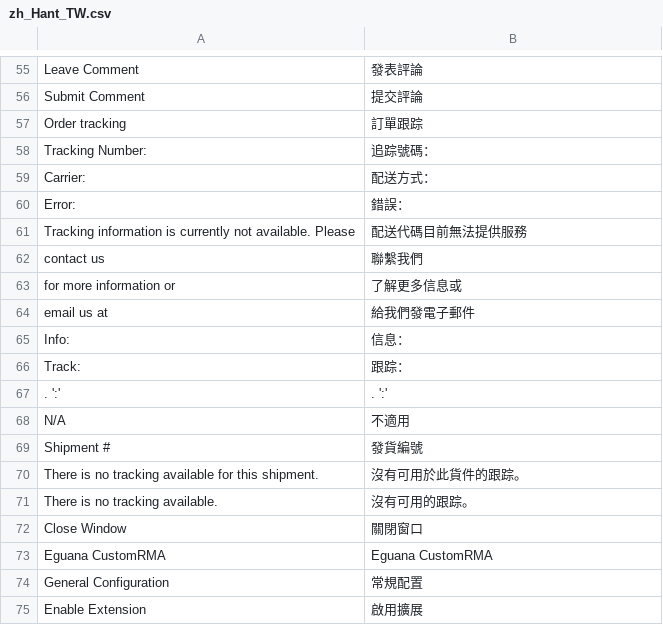
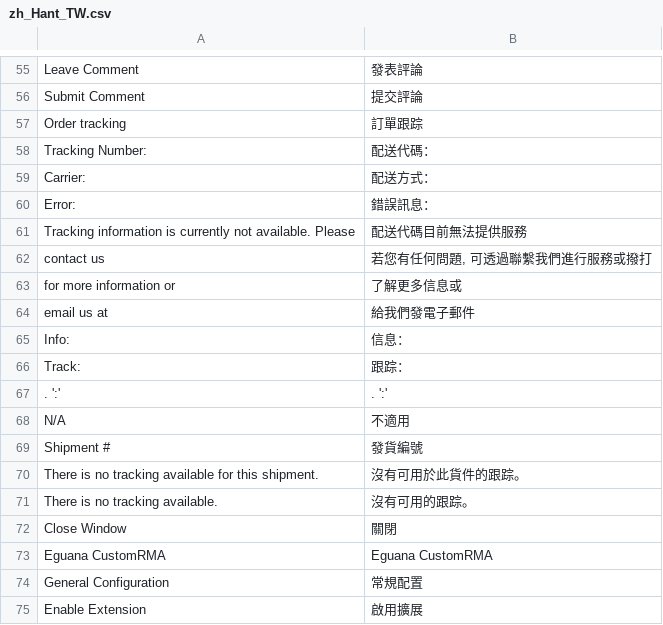
Before and after one commit to congvt305/staging-twap, a CSV file: app/code/Eguana/CustomRMA/i18n/zh_Hant_TW.csv, drawn as a sheet; only a part is shown, gaps mark what is left out; the diff names each change by its address in the sheet, - before the commit and + after, or states it on an @@ line.

Commit message:
fix translation

```diff
--- a/app/code/Eguana/CustomRMA/i18n/zh_Hant_TW.csv
+++ b/app/code/Eguana/CustomRMA/i18n/zh_Hant_TW.csv
-B58: 追踪號碼：
+B58: 配送代碼：
-B60: 錯誤：
+B60: 錯誤訊息：
-B62: 聯繫我們
+B62: 若您有任何問題, 可透過聯繫我們進行服務或撥打
-B72: 關閉窗口
+B72: 關閉
```
Also changed, not shown: 2 other files.
